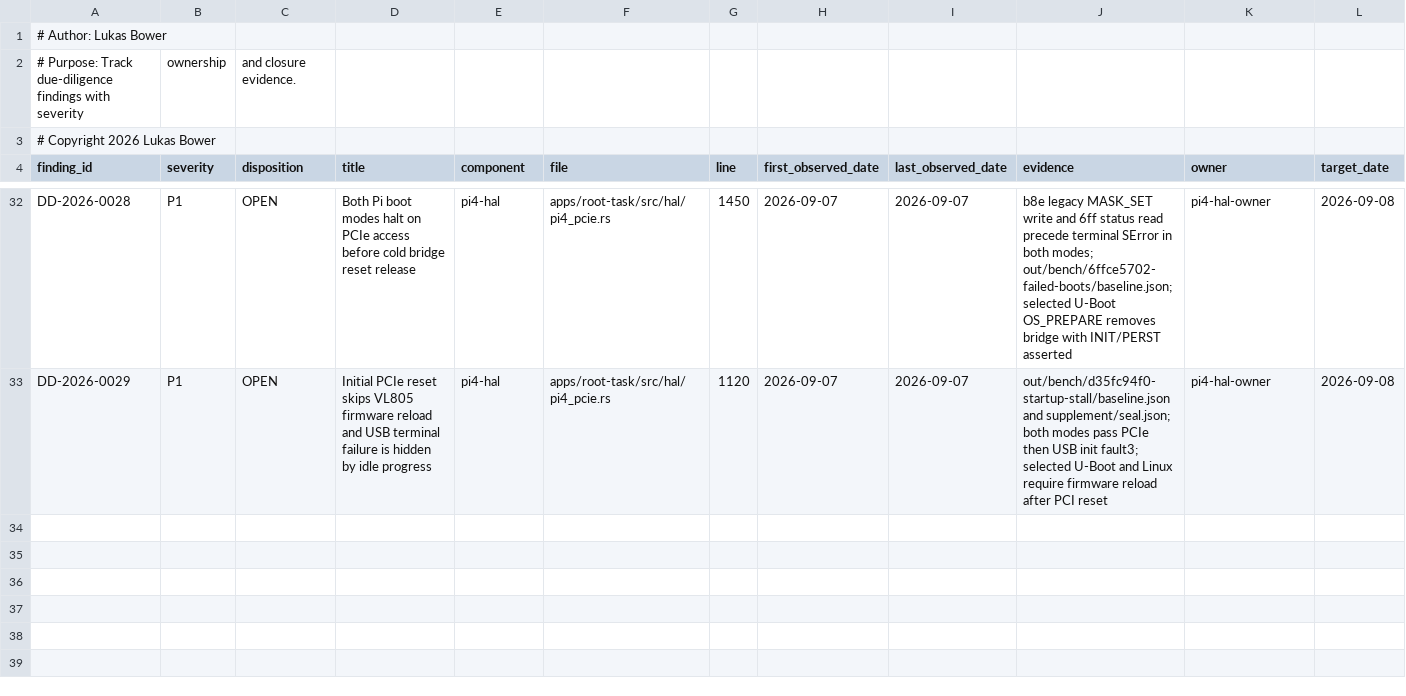
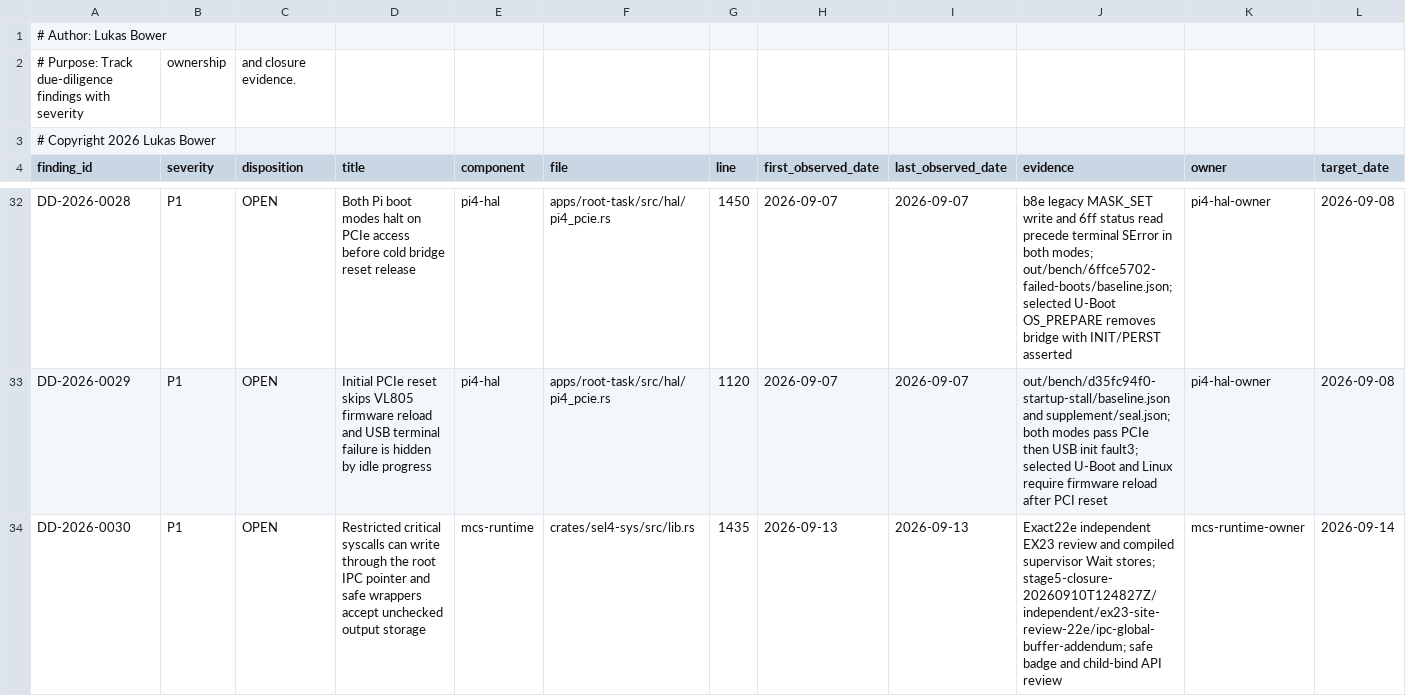
Before and after one commit to lukeb-aidev/cohesix, a CSV file: docs/audit/findings.csv, drawn as a sheet; only a part is shown, gaps mark what is left out; rows hold the shown columns only; the diff names each change by its address in the sheet, - before the commit and + after, or states it on an @@ line.

Commit message:
fix(mcs): keep critical syscall storage with its caller

```diff
--- a/docs/audit/findings.csv
+++ b/docs/audit/findings.csv
+row 34: DD-2026-0030 | P1 | OPEN | Restricted critical syscalls can write through the root IPC pointer and safe wrappers accept unchecked output storage | mcs-runtime | crates/sel4-sys/src/lib.rs | 1435 | 2026-09-13 | 2026-09-13 | Exact22e independent EX23 review and compiled supervisor Wait stores; stage5-closure-20260910T124827Z/independent/ex23-site-review-22e/ipc-global-buffer-addendum; safe badge and child-bind API review | mcs-runtime-owner | 2026-09-14
```
Also changed, not shown: 14 other files.
